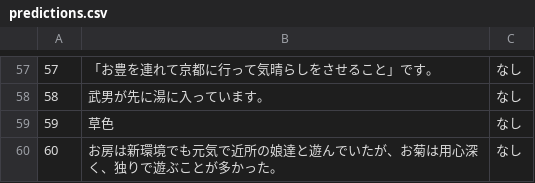
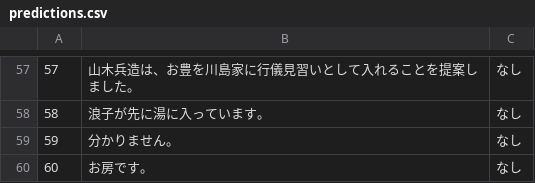
Before and after one commit to FutaTsuru/RAG-1-Competition, a CSV file: evaluation/submit/predictions.csv, drawn as a sheet; only a part is shown, gaps mark what is left out; the diff covers the shown part only.

```diff
--- a/evaluation/submit/predictions.csv
+++ b/evaluation/submit/predictions.csv
@@ -57,4 +57,4 @@
-57,「お豊を連れて京都に行って気晴らしをさせること」です。,なし
-58,武男が先に湯に入っています。,なし
-59,草色,なし
-60,お房は新環境でも元気で近所の娘達と遊んでいたが、お菊は用心深く、独りで遊ぶことが多かった。,なし
+57,山木兵造は、お豊を川島家に行儀見習いとして入れることを提案しました。,なし
+58,浪子が先に湯に入っています。,なし
+59,分かりません。,なし
+60,お房です。,なし
```
Also changed, not shown: 52 edited cells elsewhere in this file, 2 other files.
